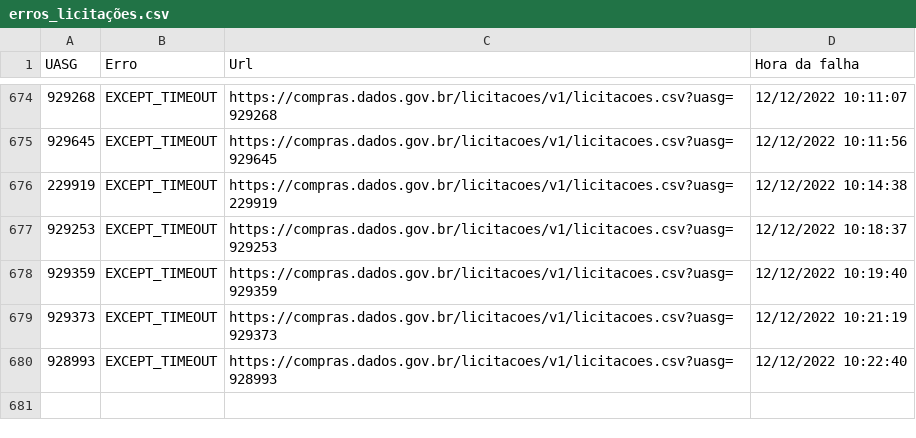
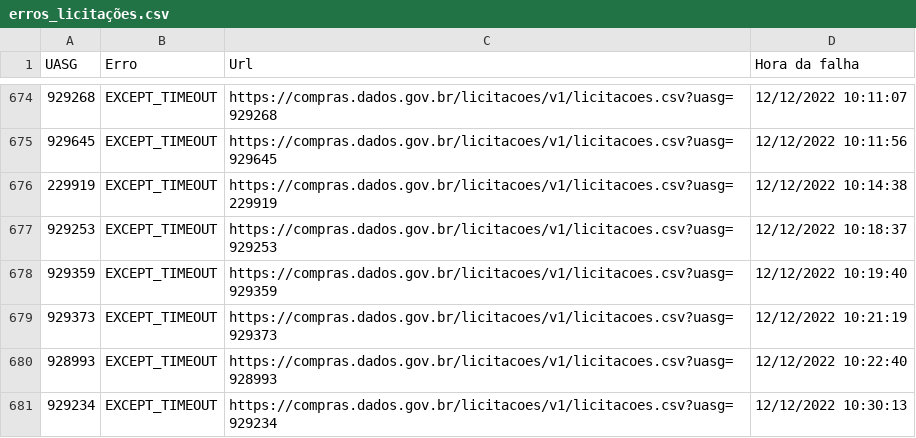
Before and after one commit to TiagoFCandido/TCC_licitacoes, a CSV file: erros_licitações.csv, drawn as a sheet; only a part is shown, gaps mark what is left out.

```diff
--- a/erros_licitações.csv
+++ b/erros_licitações.csv
@@ -680 +680,2 @@ UASG,Erro,Url,Hora da falha
 928993,EXCEPT_TIMEOUT,https://compras.dados.gov.br/licitacoes/v1/licitacoes.csv?uasg=928993,12/12/2022 10:22:40
+929234,EXCEPT_TIMEOUT,https://compras.dados.gov.br/licitacoes/v1/licitacoes.csv?uasg=929234,12/12/2022 10:30:13
```
Also changed, not shown: 1 other file.
